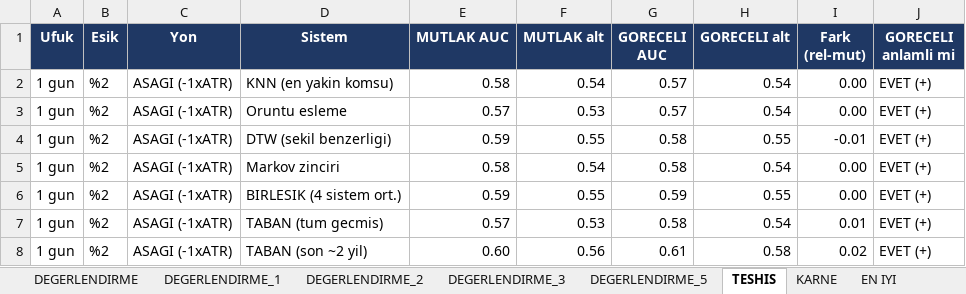
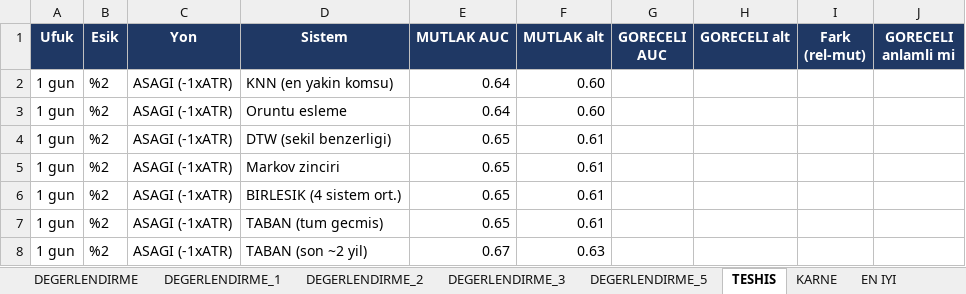
Before and after one commit to serkanche/portfoy, an Excel workbook: PHL_usa.xlsx, sheet TESHIS, drawn as a sheet; only a part is shown; values as stored, in another font and other column widths than the file's, no borders; conditional formats not drawn; the diff covers the shown part only; the diff names each change by its address in the sheet, - before the commit and + after, or states it on an @@ line.

```diff
--- a/PHL_usa.xlsx (sheet TESHIS)
+++ b/PHL_usa.xlsx (sheet TESHIS)
-E2 (MUTLAK AUC): 0.58
+E2 (MUTLAK AUC): 0.64
-F2 (MUTLAK alt): 0.54
+F2 (MUTLAK alt): 0.60
-G2:G3 (GORECELI AUC): 0.57
+G2:G3 (GORECELI AUC): (empty)
-H2:H3 (GORECELI alt): 0.54
+H2:H3 (GORECELI alt): (empty)
-I2:I3 (Fark (rel-mut)): 0.00
+I2:I3 (Fark (rel-mut)): (empty)
-J2:J8 (GORECELI anlamli mi): EVET (+)
+J2:J8 (GORECELI anlamli mi): (empty)
-E3 (MUTLAK AUC): 0.57
+E3 (MUTLAK AUC): 0.64
-F3 (MUTLAK alt): 0.53
+F3 (MUTLAK alt): 0.60
-E4 (MUTLAK AUC): 0.59
+E4 (MUTLAK AUC): 0.65
-F4 (MUTLAK alt): 0.55
+F4 (MUTLAK alt): 0.61
-G4:G5 (GORECELI AUC): 0.58
+G4:G5 (GORECELI AUC): (empty)
-H4 (GORECELI alt): 0.55
+H4 (GORECELI alt): (empty)
-I4 (Fark (rel-mut)): -0.01
+I4 (Fark (rel-mut)): (empty)
-E5 (MUTLAK AUC): 0.58
+E5 (MUTLAK AUC): 0.65
-F5 (MUTLAK alt): 0.54
+F5 (MUTLAK alt): 0.61
-H5 (GORECELI alt): 0.54
+H5 (GORECELI alt): (empty)
-I5:I6 (Fark (rel-mut)): 0.00
+I5:I6 (Fark (rel-mut)): (empty)
-E6 (MUTLAK AUC): 0.59
+E6 (MUTLAK AUC): 0.65
-F6 (MUTLAK alt): 0.55
+F6 (MUTLAK alt): 0.61
-G6 (GORECELI AUC): 0.59
+G6 (GORECELI AUC): (empty)
-H6 (GORECELI alt): 0.55
+H6 (GORECELI alt): (empty)
-E7 (MUTLAK AUC): 0.57
+E7 (MUTLAK AUC): 0.65
-F7 (MUTLAK alt): 0.53
+F7 (MUTLAK alt): 0.61
-G7 (GORECELI AUC): 0.58
+G7 (GORECELI AUC): (empty)
-H7 (GORECELI alt): 0.54
+H7 (GORECELI alt): (empty)
-I7 (Fark (rel-mut)): 0.01
+I7 (Fark (rel-mut)): (empty)
-E8 (MUTLAK AUC): 0.60
+E8 (MUTLAK AUC): 0.67
-F8 (MUTLAK alt): 0.56
+F8 (MUTLAK alt): 0.63
-G8 (GORECELI AUC): 0.61
+G8 (GORECELI AUC): (empty)
-H8 (GORECELI alt): 0.58
+H8 (GORECELI alt): (empty)
-I8 (Fark (rel-mut)): 0.02
+I8 (Fark (rel-mut)): (empty)
```
Also changed, not shown: 1295 edited cells elsewhere in this sheet, sheet SISTEMLER, sheet DEGERLENDIRME_1, sheet DEGERLENDIRME_3, sheet DEGERLENDIRME_2, sheet DEGERLENDIRME_5, sheet DEGERLENDIRME, 10 more sheets, other sheet tabs.
